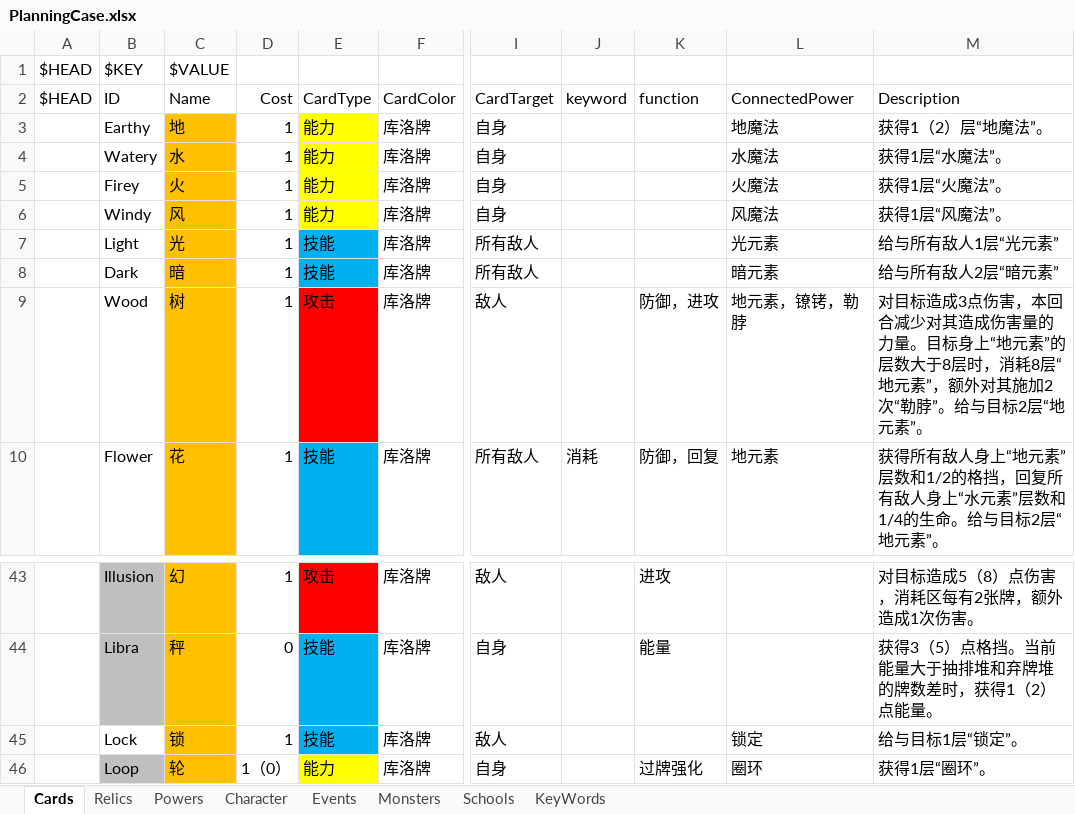
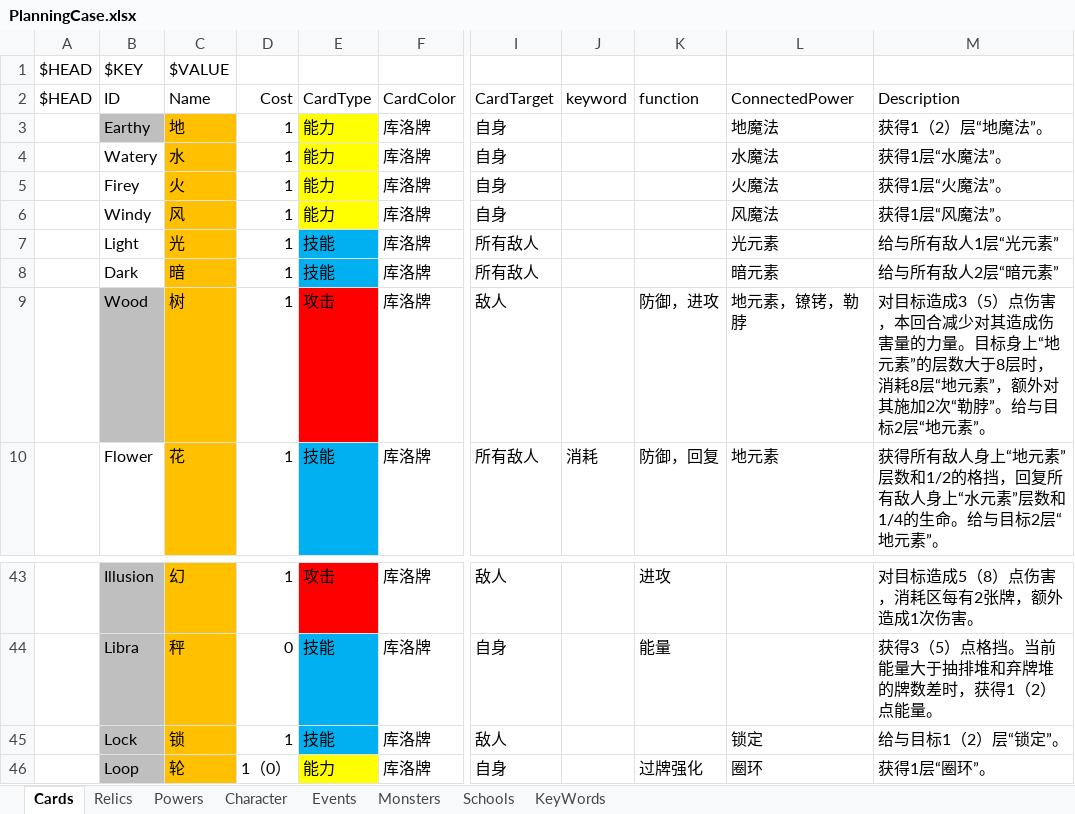
Before and after one commit to tuzishu/KinomotoSakuraMod, an Excel workbook: Excel/PlanningCase.xlsx, sheet Cards, drawn as a sheet; only a part is shown, gaps mark what is left out; values as stored, in another font and other column widths than the file's, no borders; the diff names each change by its address in the sheet, - before the commit and + after, or states it on an @@ line.

```diff
--- a/Excel/PlanningCase.xlsx (sheet Cards)
+++ b/Excel/PlanningCase.xlsx (sheet Cards)
-B3 fill: none
+B3 fill: #BFBFBF
-B9 fill: none
+B9 fill: #BFBFBF
-M9 (Description): …标造成3点伤害，…
+M9 (Description): …标造成3（5）点伤害，…
-B45 fill: none
+B45 fill: #BFBFBF
-M45 (Description): 给与目标1层“锁定”。
+M45 (Description): 给与目标1（2）层“锁定”。
```
Also changed, not shown: sheet Powers, 11 other files.
